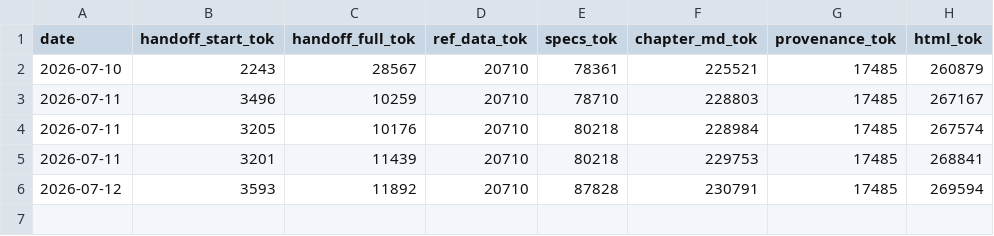
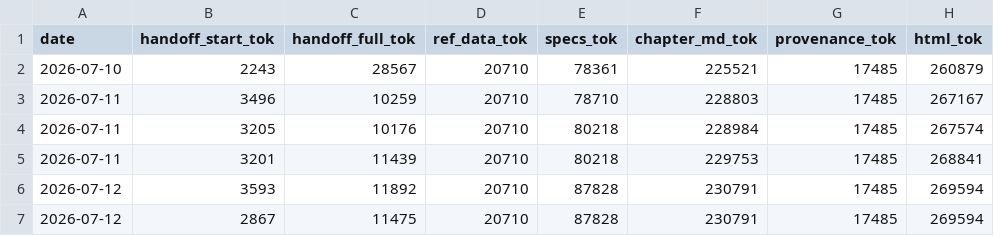
Before and after one commit to jkoxford-a11y/psych101, a CSV file: pipeline/context_budget_log.csv, drawn as a sheet; the diff names each change by its address in the sheet, - before the commit and + after, or states it on an @@ line.

```diff
--- a/pipeline/context_budget_log.csv
+++ b/pipeline/context_budget_log.csv
+row 7: 2026-07-12 | 2867 | 11475 | 20710 | 87828 | 230791 | 17485 | 269594
```
Also changed, not shown: 10 other files.
